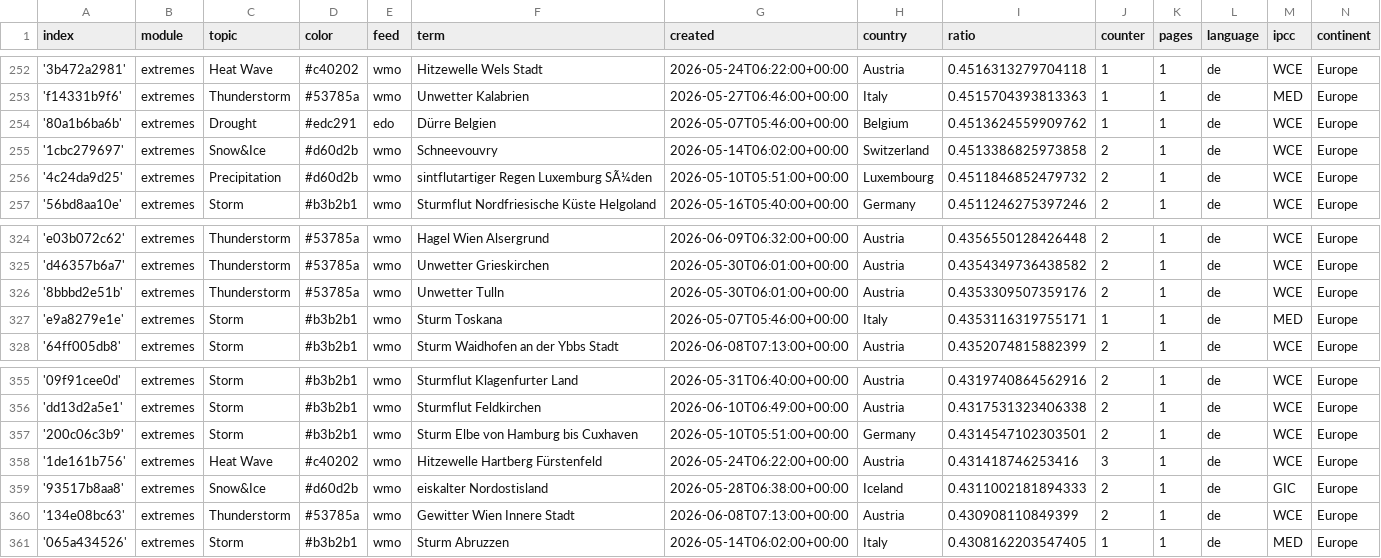
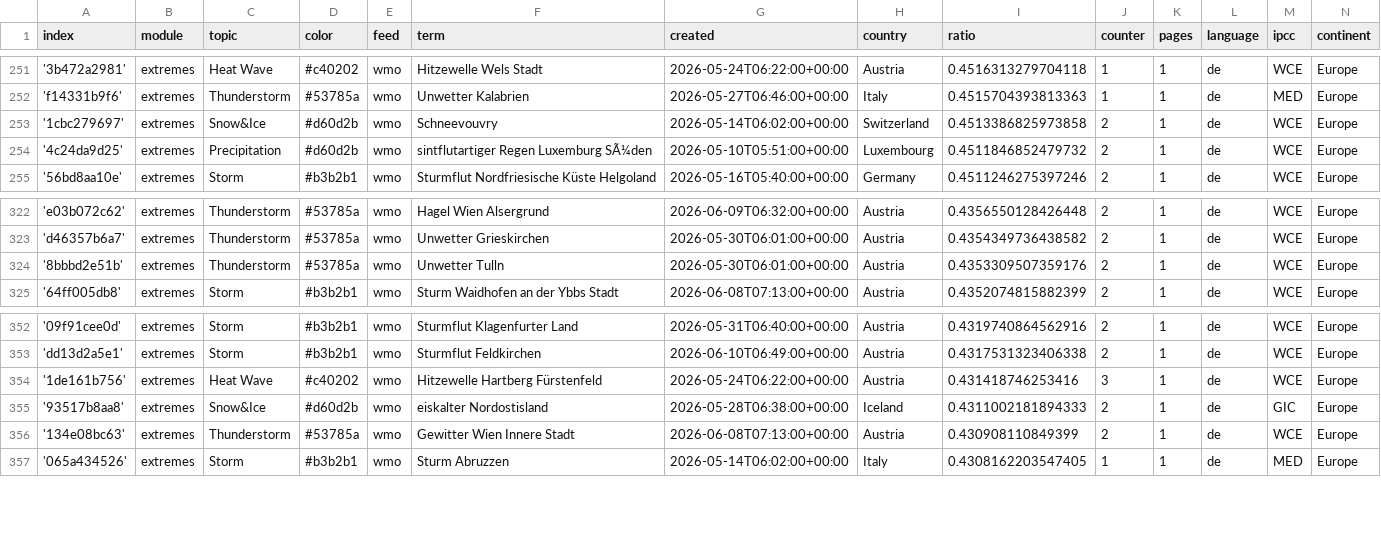
Before and after one commit to pg-ufr-news/germanExtremes, a CSV file: terms.csv, drawn as a sheet; only a part is shown, gaps mark what is left out; the diff covers the shown part only.

```diff
--- a/terms.csv
+++ b/terms.csv
@@ -253,3 +252,2 @@ index,module,topic,color,feed,term,created,country,ratio,counter,pages,language,
 'f14331b9f6',extremes,Thunderstorm,#53785a,wmo,Unwetter Kalabrien,2026-05-27T06:46:00+00:00,Italy,0.4515704393813363,1,1,de,MED,Europe
-'80a1b6ba6b',extremes,Drought,#edc291,edo,Dürre Belgien,2026-05-07T05:46:00+00:00,Belgium,0.4513624559909762,1,1,de,WCE,Europe
 '1cbc279697',extremes,Snow&Ice,#d60d2b,wmo,Schneevouvry,2026-05-14T06:02:00+00:00,Switzerland,0.4513386825973858,2,1,de,WCE,Europe
@@ -326,3 +324,2 @@ index,module,topic,color,feed,term,created,country,ratio,counter,pages,language,
 '8bbbd2e51b',extremes,Thunderstorm,#53785a,wmo,Unwetter Tulln,2026-05-30T06:01:00+00:00,Austria,0.4353309507359176,2,1,de,WCE,Europe
-'e9a8279e1e',extremes,Storm,#b3b2b1,wmo,Sturm Toskana,2026-05-07T05:46:00+00:00,Italy,0.4353116319755171,1,1,de,MED,Europe
 '64ff005db8',extremes,Storm,#b3b2b1,wmo,Sturm Waidhofen an der Ybbs Stadt,2026-06-08T07:13:00+00:00,Austria,0.4352074815882399,2,1,de,WCE,Europe
@@ -356,3 +353,2 @@ index,module,topic,color,feed,term,created,country,ratio,counter,pages,language,
 'dd13d2a5e1',extremes,Storm,#b3b2b1,wmo,Sturmflut Feldkirchen,2026-06-10T06:49:00+00:00,Austria,0.4317531323406338,2,1,de,WCE,Europe
-'200c06c3b9',extremes,Storm,#b3b2b1,wmo,Sturm Elbe von Hamburg bis Cuxhaven,2026-05-10T05:51:00+00:00,Germany,0.4314547102303501,2,1,de,WCE,Europe
 '1de161b756',extremes,Heat Wave,#c40202,wmo,Hitzewelle Hartberg Fürstenfeld,2026-05-24T06:22:00+00:00,Austria,0.431418746253416,3,1,de,WCE,Europe
```
Also changed, not shown: 5 added rows and 6 removed rows elsewhere in this file, cxsv/news_2026_05.csv.
